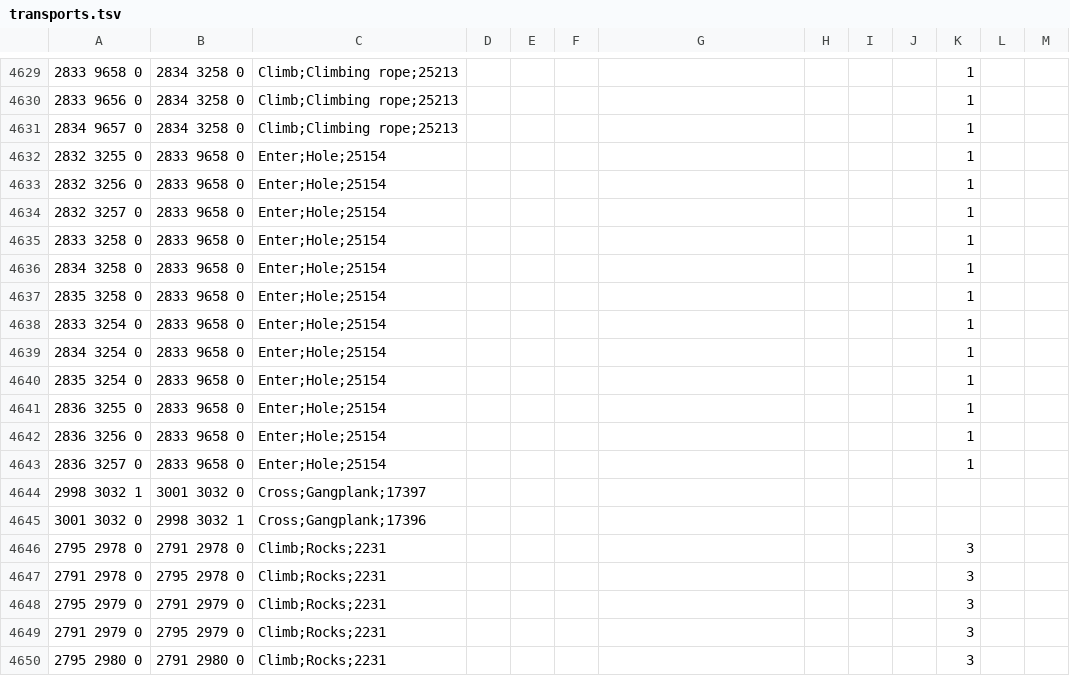
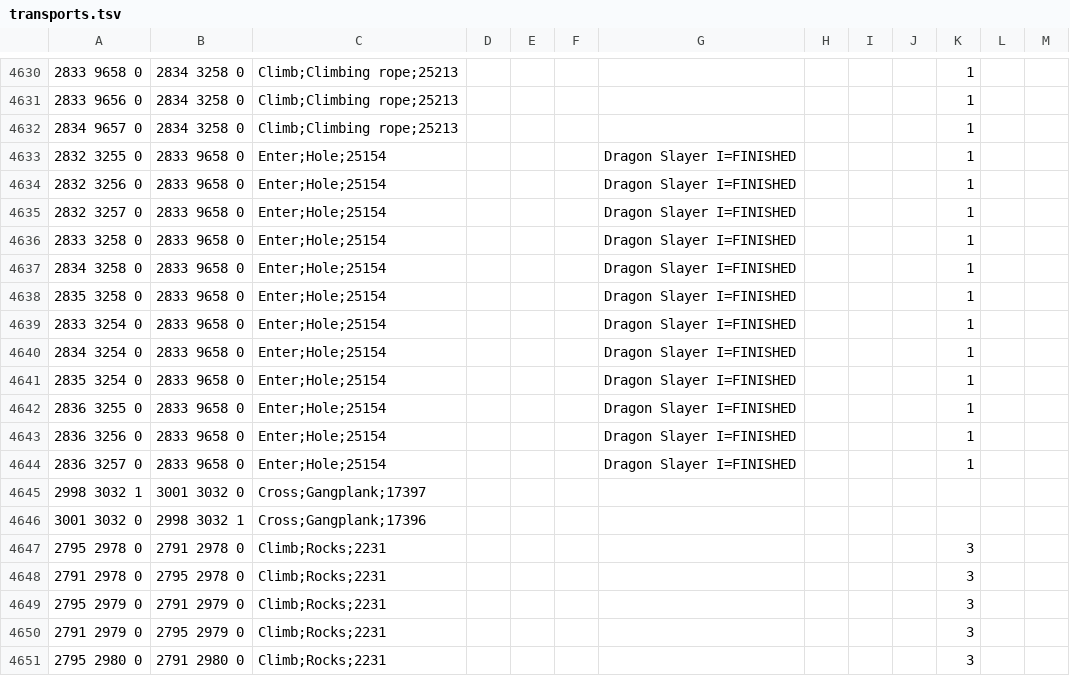
Before and after one commit to infuse21/Microbot, a TSV file: runelite-client/src/main/resources/net/runelite/client/plugins/microbot/shortestpath/transports.tsv, drawn as a sheet; only a part is shown, gaps mark what is left out; the diff covers the shown part only.

```diff
--- a/runelite-client/src/main/resources/net/runelite/client/plugins/microbot/shortestpath/transports.tsv
+++ b/runelite-client/src/main/resources/net/runelite/client/plugins/microbot/shortestpath/transports.tsv
@@ -4631,14 +4632,14 @@
 2834 9657 0	2834 3258 0	Climb;Climbing rope;25213								1	
-2832 3255 0	2833 9658 0	Enter;Hole;25154								1	
-2832 3256 0	2833 9658 0	Enter;Hole;25154								1	
-2832 3257 0	2833 9658 0	Enter;Hole;25154								1	
-2833 3258 0	2833 9658 0	Enter;Hole;25154								1	
-2834 3258 0	2833 9658 0	Enter;Hole;25154								1	
-2835 3258 0	2833 9658 0	Enter;Hole;25154								1	
-2833 3254 0	2833 9658 0	Enter;Hole;25154								1	
-2834 3254 0	2833 9658 0	Enter;Hole;25154								1	
-2835 3254 0	2833 9658 0	Enter;Hole;25154								1	
-2836 3255 0	2833 9658 0	Enter;Hole;25154								1	
-2836 3256 0	2833 9658 0	Enter;Hole;25154								1	
-2836 3257 0	2833 9658 0	Enter;Hole;25154								1	
+2832 3255 0	2833 9658 0	Enter;Hole;25154				Dragon Slayer I=FINISHED				1
+2832 3256 0	2833 9658 0	Enter;Hole;25154				Dragon Slayer I=FINISHED				1
+2832 3257 0	2833 9658 0	Enter;Hole;25154				Dragon Slayer I=FINISHED				1
+2833 3258 0	2833 9658 0	Enter;Hole;25154				Dragon Slayer I=FINISHED				1
+2834 3258 0	2833 9658 0	Enter;Hole;25154				Dragon Slayer I=FINISHED				1
+2835 3258 0	2833 9658 0	Enter;Hole;25154				Dragon Slayer I=FINISHED				1
+2833 3254 0	2833 9658 0	Enter;Hole;25154				Dragon Slayer I=FINISHED				1
+2834 3254 0	2833 9658 0	Enter;Hole;25154				Dragon Slayer I=FINISHED				1
+2835 3254 0	2833 9658 0	Enter;Hole;25154				Dragon Slayer I=FINISHED				1
+2836 3255 0	2833 9658 0	Enter;Hole;25154				Dragon Slayer I=FINISHED				1
+2836 3256 0	2833 9658 0	Enter;Hole;25154				Dragon Slayer I=FINISHED				1
+2836 3257 0	2833 9658 0	Enter;Hole;25154				Dragon Slayer I=FINISHED				1
 2998 3032 1	3001 3032 0	Cross;Gangplank;17397									
```
Also changed, not shown: 2 added rows and 50 edited cells elsewhere in this file, 6 other files.
